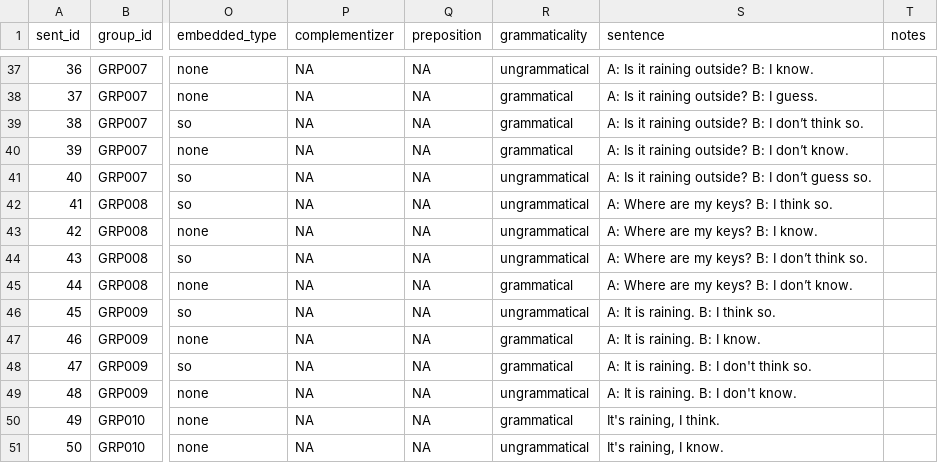
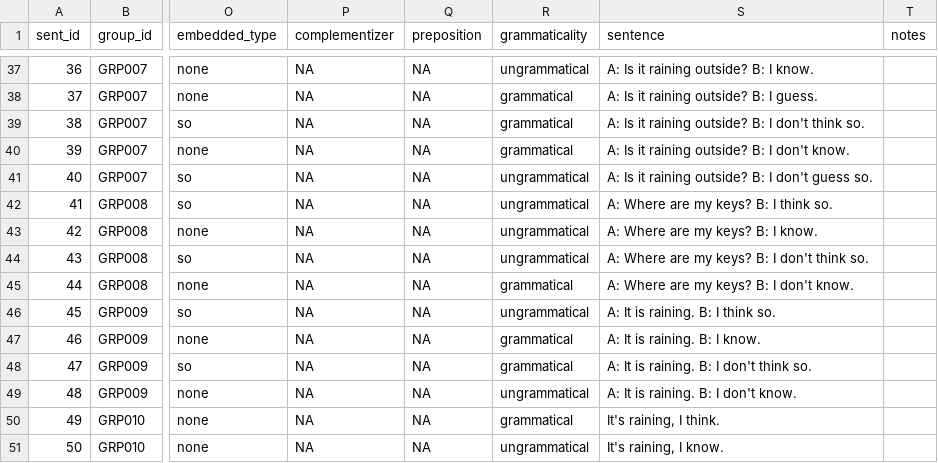
Before and after one commit to tsepuri/think_know, a CSV file: benchmark_data/sentences.csv, drawn as a sheet; only a part is shown, gaps mark what is left out; the diff names each change by its address in the sheet, - before the commit and + after, or states it on an @@ line.

```diff
--- a/benchmark_data/sentences.csv
+++ b/benchmark_data/sentences.csv
-S39 (sentence): …B: I don’t think so.
+S39 (sentence): …B: I don't think so.
-S40 (sentence): A: Is it raining outside? B: I don’t know.
+S40 (sentence): A: Is it raining outside? B: I don't know.
-S41 (sentence): …B: I don’t guess so.
+S41 (sentence): …B: I don't guess so.
-S44 (sentence): A: Where are my keys? B: I don’t think so.
+S44 (sentence): A: Where are my keys? B: I don't think so.
-S45 (sentence): A: Where are my keys? B: I don’t know.
+S45 (sentence): A: Where are my keys? B: I don't know.
```
Also changed, not shown: benchmark_data/sentences_with_variants.csv, 4 other files.
